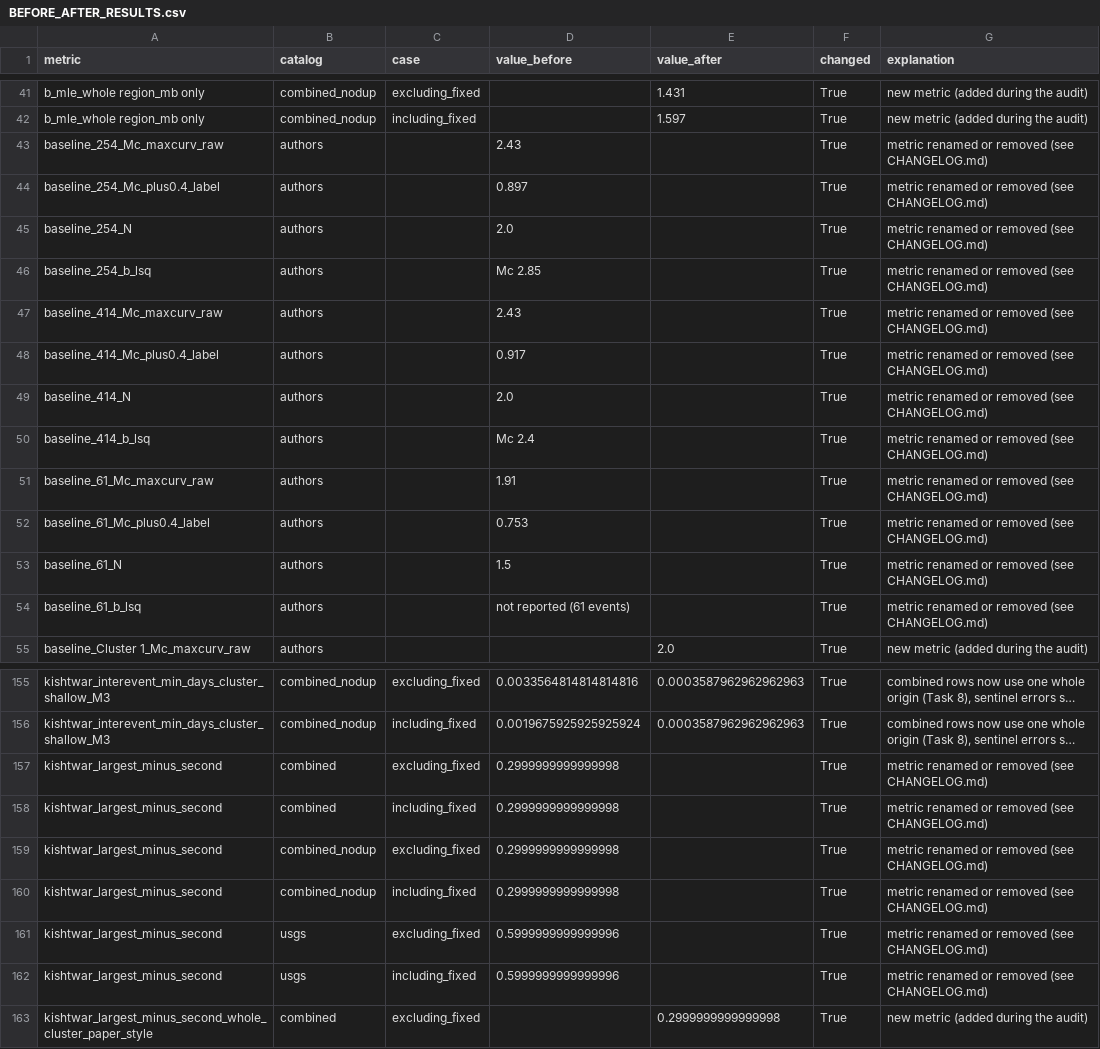
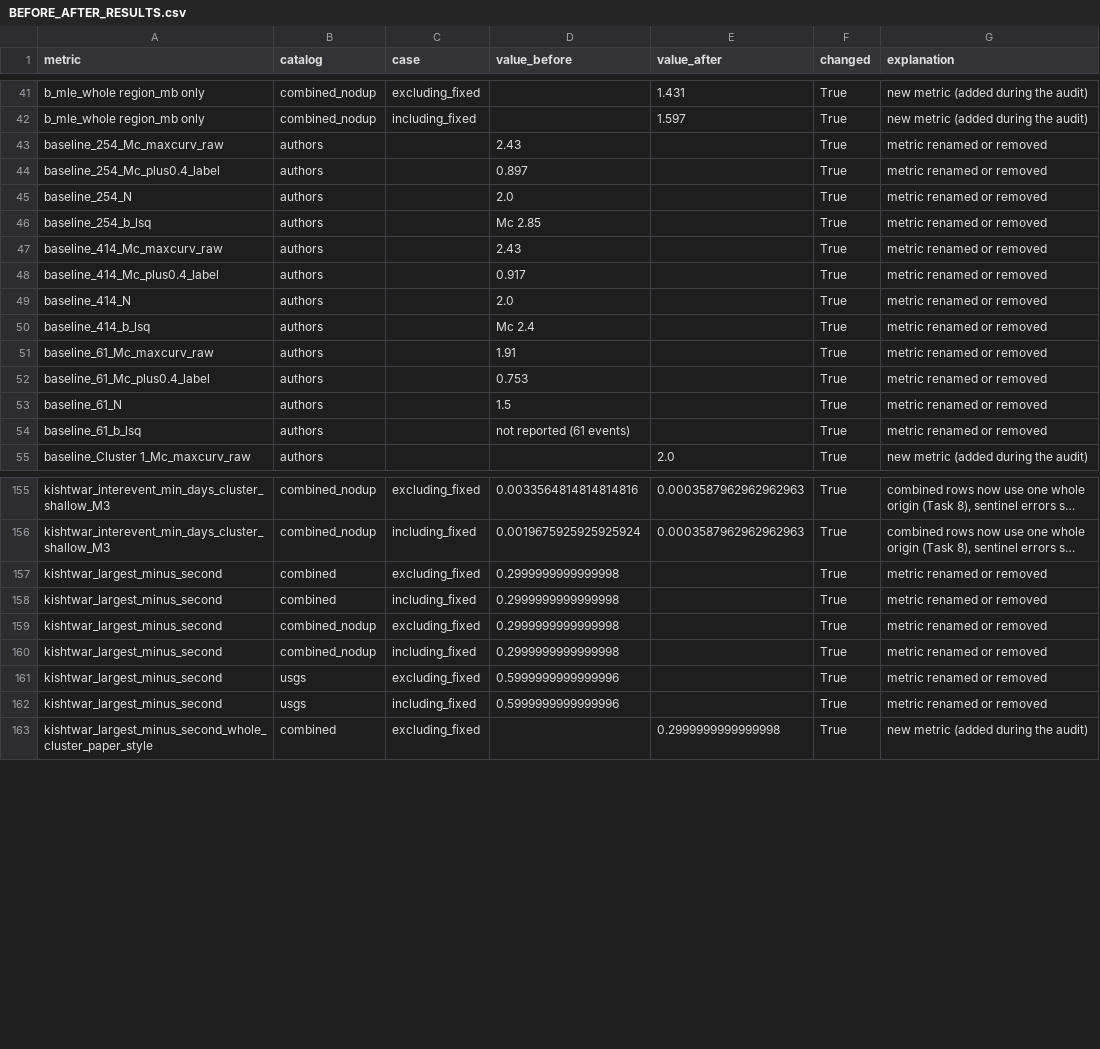
Before and after one commit to meuu09/aimlproj, a CSV file: audit/BEFORE_AFTER_RESULTS.csv, drawn as a sheet; only a part is shown, gaps mark what is left out; long unchanged cells end in …; the diff covers the shown part only; the diff names each change by its address in the sheet, - before the commit and + after, or states it on an @@ line.

```diff
--- a/audit/BEFORE_AFTER_RESULTS.csv
+++ b/audit/BEFORE_AFTER_RESULTS.csv
-G43:G54 (explanation): metric renamed or removed (see CHANGELOG.md)
+G43:G54 (explanation): metric renamed or removed
-G157:G162 (explanation): metric renamed or removed (see CHANGELOG.md)
+G157:G162 (explanation): metric renamed or removed
```
Also changed, not shown: 5 edited cells elsewhere in this file, 39 other files.
